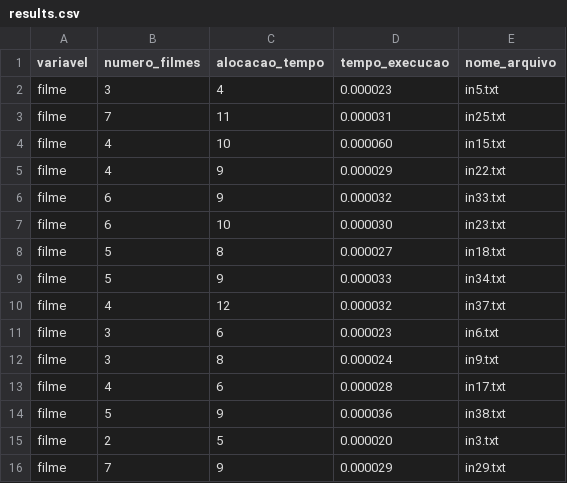
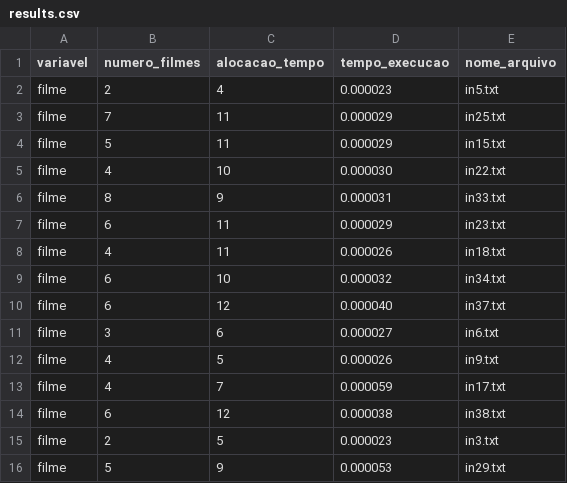
Before and after one commit to NicolasCho/supercomputacao, a CSV file: projeto/heuristicas/gulosa_aleatoria/results.csv, drawn as a sheet; only a part is shown; the diff covers the shown part only.

```diff
--- a/projeto/heuristicas/gulosa_aleatoria/results.csv
+++ b/projeto/heuristicas/gulosa_aleatoria/results.csv
@@ -1,16 +1,16 @@
 variavel,numero_filmes,alocacao_tempo,tempo_execucao,nome_arquivo
-filme,3,4,0.000023,in5.txt
-filme,7,11,0.000031,in25.txt
-filme,4,10,0.000060,in15.txt
-filme,4,9,0.000029,in22.txt
-filme,6,9,0.000032,in33.txt
-filme,6,10,0.000030,in23.txt
-filme,5,8,0.000027,in18.txt
-filme,5,9,0.000033,in34.txt
-filme,4,12,0.000032,in37.txt
-filme,3,6,0.000023,in6.txt
-filme,3,8,0.000024,in9.txt
-filme,4,6,0.000028,in17.txt
-filme,5,9,0.000036,in38.txt
-filme,2,5,0.000020,in3.txt
-filme,7,9,0.000029,in29.txt
+filme,2,4,0.000023,in5.txt
+filme,7,11,0.000029,in25.txt
+filme,5,11,0.000029,in15.txt
+filme,4,10,0.000030,in22.txt
+filme,8,9,0.000031,in33.txt
+filme,6,11,0.000029,in23.txt
+filme,4,11,0.000026,in18.txt
+filme,6,10,0.000032,in34.txt
+filme,6,12,0.000040,in37.txt
+filme,3,6,0.000027,in6.txt
+filme,4,5,0.000026,in9.txt
+filme,4,7,0.000059,in17.txt
+filme,6,12,0.000038,in38.txt
+filme,2,5,0.000023,in3.txt
+filme,5,9,0.000053,in29.txt
```
Also changed, not shown: 4 added rows, 4 removed rows and 48 edited cells elsewhere in this file, projeto/heuristicas/exaustiva/results.csv, projeto/heuristicas/exaustiva_paralela/results.csv, 3 other files.
